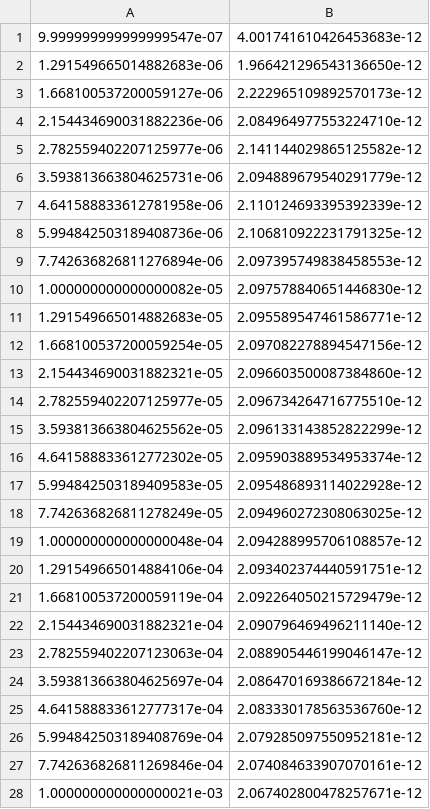
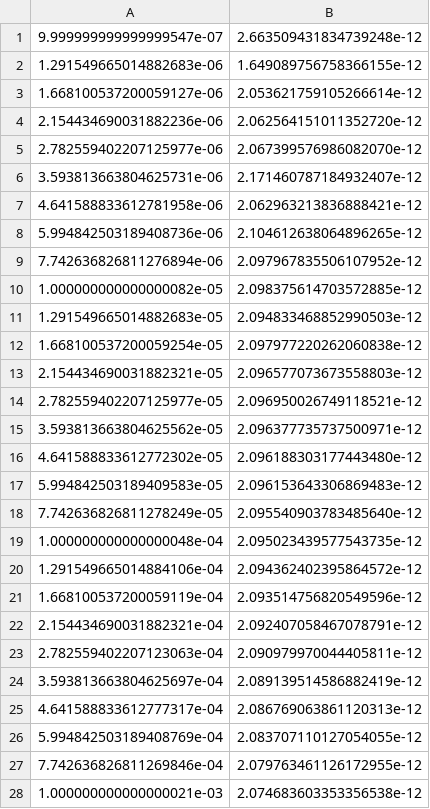
Before and after one commit to DM-Colgate/evaporation, a CSV file: E_6_400.csv, drawn as a sheet; only a part is shown; the diff covers the shown part only.

```diff
--- a/E_6_400.csv
+++ b/E_6_400.csv
@@ -1,28 +1,28 @@
-9.999999999999999547e-07,4.001741610426453683e-12
-1.291549665014882683e-06,1.966421296543136650e-12
-1.668100537200059127e-06,2.222965109892570173e-12
-2.154434690031882236e-06,2.084964977553224710e-12
-2.782559402207125977e-06,2.141144029865125582e-12
-3.593813663804625731e-06,2.094889679540291779e-12
-4.641588833612781958e-06,2.110124693395392339e-12
-5.994842503189408736e-06,2.106810922231791325e-12
-7.742636826811276894e-06,2.097395749838458553e-12
-1.000000000000000082e-05,2.097578840651446830e-12
-1.291549665014882683e-05,2.095589547461586771e-12
-1.668100537200059254e-05,2.097082278894547156e-12
-2.154434690031882321e-05,2.096603500087384860e-12
-2.782559402207125977e-05,2.096734264716775510e-12
-3.593813663804625562e-05,2.096133143852822299e-12
-4.641588833612772302e-05,2.095903889534953374e-12
-5.994842503189409583e-05,2.095486893114022928e-12
-7.742636826811278249e-05,2.094960272308063025e-12
-1.000000000000000048e-04,2.094288995706108857e-12
-1.291549665014884106e-04,2.093402374440591751e-12
-1.668100537200059119e-04,2.092264050215729479e-12
-2.154434690031882321e-04,2.090796469496211140e-12
-2.782559402207123063e-04,2.088905446199046147e-12
-3.593813663804625697e-04,2.086470169386672184e-12
-4.641588833612777317e-04,2.083330178563536760e-12
-5.994842503189408769e-04,2.079285097550952181e-12
-7.742636826811269846e-04,2.074084633907070161e-12
-1.000000000000000021e-03,2.067402800478257671e-12
+9.999999999999999547e-07,2.663509431834739248e-12
+1.291549665014882683e-06,1.649089756758366155e-12
+1.668100537200059127e-06,2.053621759105266614e-12
+2.154434690031882236e-06,2.062564151011352720e-12
+2.782559402207125977e-06,2.067399576986082070e-12
+3.593813663804625731e-06,2.171460787184932407e-12
+4.641588833612781958e-06,2.062963213836888421e-12
+5.994842503189408736e-06,2.104612638064896265e-12
+7.742636826811276894e-06,2.097967835506107952e-12
+1.000000000000000082e-05,2.098375614703572885e-12
+1.291549665014882683e-05,2.094833468852990503e-12
+1.668100537200059254e-05,2.097977220262060838e-12
+2.154434690031882321e-05,2.096577073673558803e-12
+2.782559402207125977e-05,2.096950026749118521e-12
+3.593813663804625562e-05,2.096377735737500971e-12
+4.641588833612772302e-05,2.096188303177443480e-12
+5.994842503189409583e-05,2.096153643306869483e-12
+7.742636826811278249e-05,2.095540903783485640e-12
+1.000000000000000048e-04,2.095023439577543735e-12
+1.291549665014884106e-04,2.094362402395864572e-12
+1.668100537200059119e-04,2.093514756820549596e-12
+2.154434690031882321e-04,2.092407058467078791e-12
+2.782559402207123063e-04,2.090979970044405811e-12
+3.593813663804625697e-04,2.089139514586882419e-12
+4.641588833612777317e-04,2.086769063861120313e-12
+5.994842503189408769e-04,2.083707110127054055e-12
+7.742636826811269846e-04,2.079763461126172955e-12
+1.000000000000000021e-03,2.074683603353356538e-12
```
Also changed, not shown: 39 edited cells elsewhere in this file, 9 other files.
